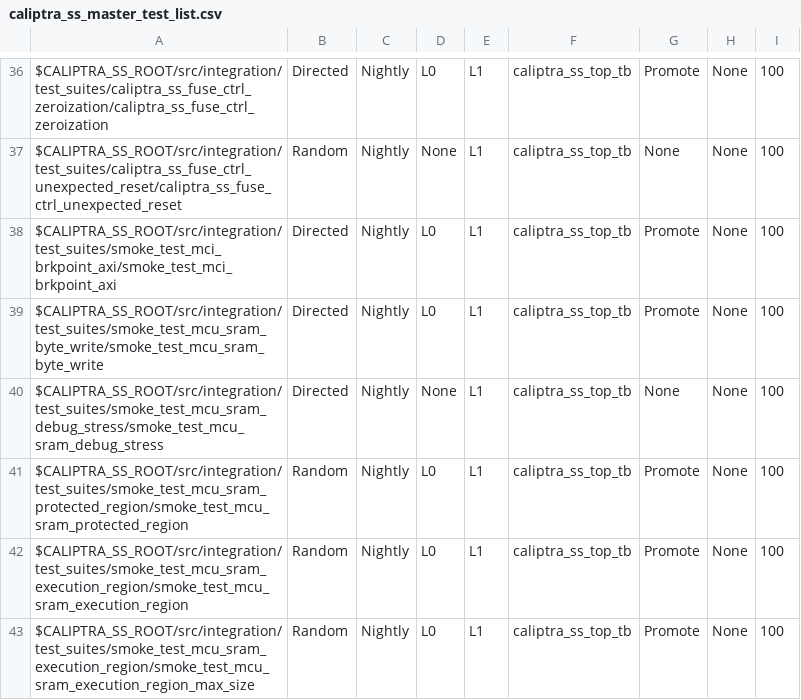
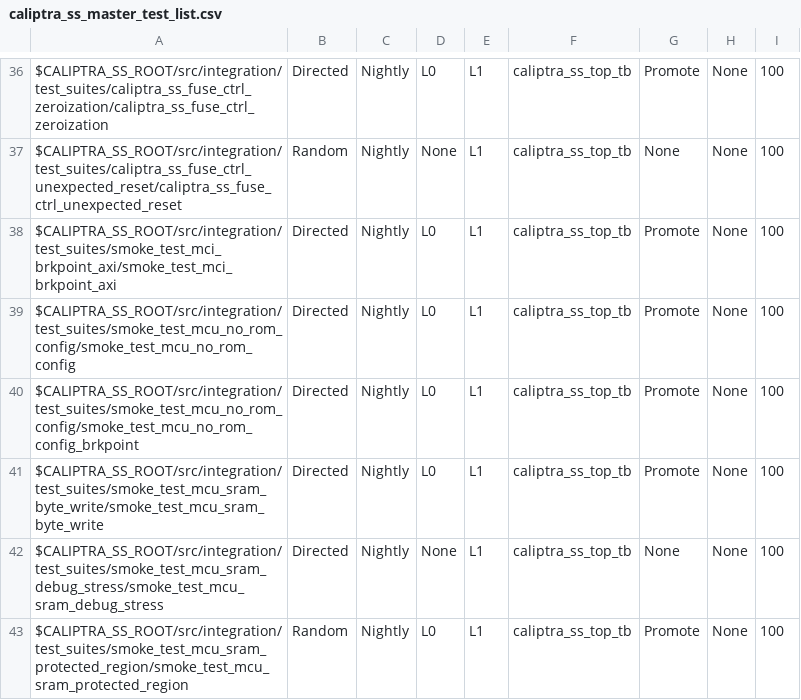
Before and after one commit to chipsalliance/caliptra-ss, a CSV file: src/integration/stimulus/testsuites/caliptra_ss_master_test_list.csv, drawn as a sheet; only a part is shown, gaps mark what is left out; the shorter side is filled out with more unchanged rows; the diff names each change by its address in the sheet, - before the commit and + after, or states it on an @@ line.

Commit message:
Fix No Rom Config bug and add MCI tests
No Rom config was hung while trying to reset MCU. Solution
is to expose MCU halt/ack handshake for SOC to use when doing
No Rom config.

Add tests for:
- MCI Breakpoint AXI
- MCU No Rom config functional
- MCU No Rom config with breakpoint

```diff
--- a/src/integration/stimulus/testsuites/caliptra_ss_master_test_list.csv
+++ b/src/integration/stimulus/testsuites/caliptra_ss_master_test_list.csv
+row 39: $CALIPTRA_SS_ROOT/src/integration/test_suites/smoke_test_mcu_no_rom_config/smoke_test_mcu_no_rom_config | Directed | Nightly | L0 | L1 | caliptra_ss_top_tb | Promote | None | 100
+row 40: $CALIPTRA_SS_ROOT/src/integration/test_suites/smoke_test_mcu_no_rom_config/smoke_test_mcu_no_rom_config_brkpoint | Directed | Nightly | L0 | L1 | caliptra_ss_top_tb | Promote | None | 100
```
Also changed, not shown: 18 other files.
